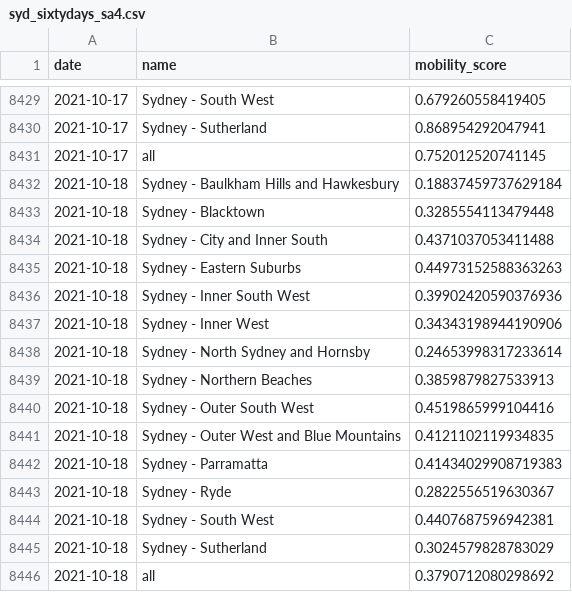
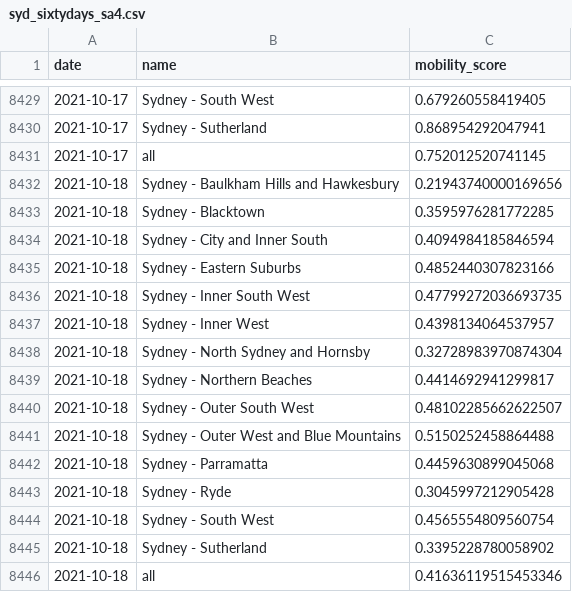
Before and after one commit to rsbyrne/mobility-aus, a CSV file: products/syd_sixtydays_sa4.csv, drawn as a sheet; only a part is shown, gaps mark what is left out.

```diff
--- a/products/syd_sixtydays_sa4.csv
+++ b/products/syd_sixtydays_sa4.csv
@@ -8431,16 +8431,16 @@ date,name,mobility_score
 2021-10-17,all,0.752012520741145
-2021-10-18,Sydney - Baulkham Hills and Hawkesbury,0.18837459737629184
-2021-10-18,Sydney - Blacktown,0.3285554113479448
-2021-10-18,Sydney - City and Inner South,0.4371037053411488
-2021-10-18,Sydney - Eastern Suburbs,0.44973152588363263
-2021-10-18,Sydney - Inner South West,0.39902420590376936
-2021-10-18,Sydney - Inner West,0.34343198944190906
-2021-10-18,Sydney - North Sydney and Hornsby,0.24653998317233614
-2021-10-18,Sydney - Northern Beaches,0.3859879827533913
-2021-10-18,Sydney - Outer South West,0.4519865999104416
-2021-10-18,Sydney - Outer West and Blue Mountains,0.4121102119934835
-2021-10-18,Sydney - Parramatta,0.41434029908719383
-2021-10-18,Sydney - Ryde,0.2822556519630367
-2021-10-18,Sydney - South West,0.4407687596942381
-2021-10-18,Sydney - Sutherland,0.3024579828783029
-2021-10-18,all,0.3790712080298692
+2021-10-18,Sydney - Baulkham Hills and Hawkesbury,0.21943740000169656
+2021-10-18,Sydney - Blacktown,0.3595976281772285
+2021-10-18,Sydney - City and Inner South,0.4094984185846594
+2021-10-18,Sydney - Eastern Suburbs,0.4852440307823166
+2021-10-18,Sydney - Inner South West,0.47799272036693735
+2021-10-18,Sydney - Inner West,0.4398134064537957
+2021-10-18,Sydney - North Sydney and Hornsby,0.32728983970874304
+2021-10-18,Sydney - Northern Beaches,0.4414692941299817
+2021-10-18,Sydney - Outer South West,0.48102285662622507
+2021-10-18,Sydney - Outer West and Blue Mountains,0.5150252458864488
+2021-10-18,Sydney - Parramatta,0.4459630899045068
+2021-10-18,Sydney - Ryde,0.3045997212905428
+2021-10-18,Sydney - South West,0.4565554809560754
+2021-10-18,Sydney - Sutherland,0.3395228780058902
+2021-10-18,all,0.41636119515453346
```
Also changed, not shown: 6 other files.
